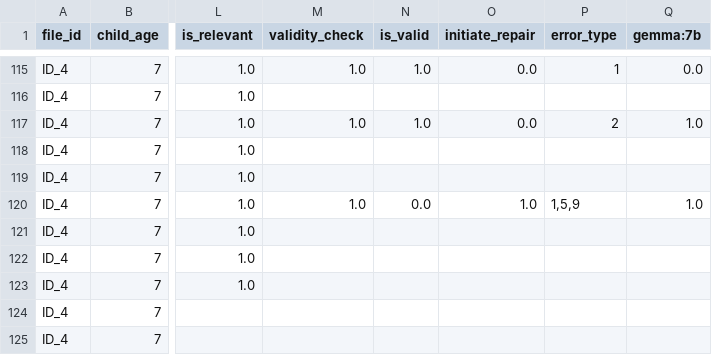
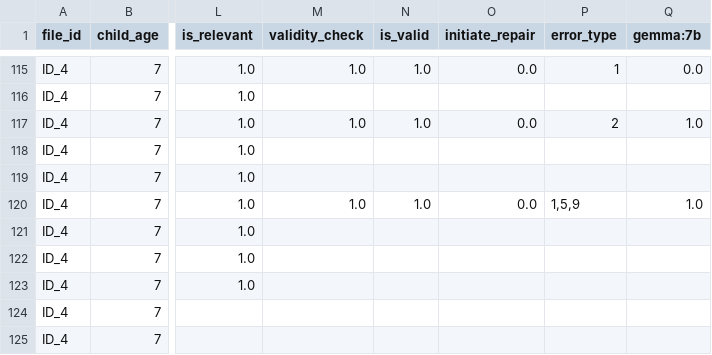
Before and after one commit to abhishek-agrawal94/common-ground, a CSV file: data/prompts/ID_4_child_guesser.csv, drawn as a sheet; only a part is shown, gaps mark what is left out; the diff names each change by its address in the sheet, - before the commit and + after, or states it on an @@ line.

```diff
--- a/data/prompts/ID_4_child_guesser.csv
+++ b/data/prompts/ID_4_child_guesser.csv
-N120 (is_valid): 0.0
+N120 (is_valid): 1.0
-O120 (initiate_repair): 1.0
+O120 (initiate_repair): 0.0
```
Also changed, not shown: data/prompts/ID_13_child_guesser.csv, data/prompts/ID_18_child_guesser.csv, 1 other file.
